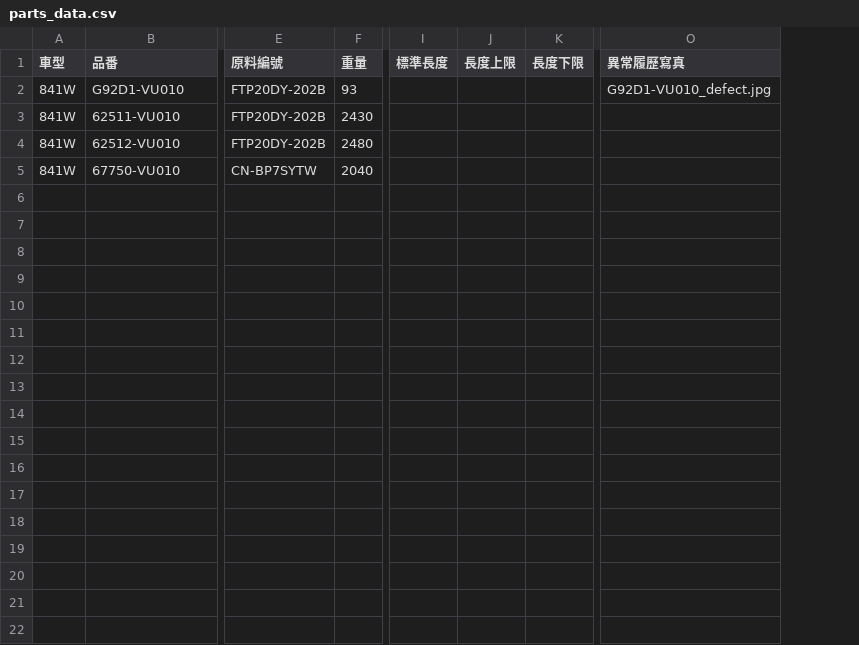
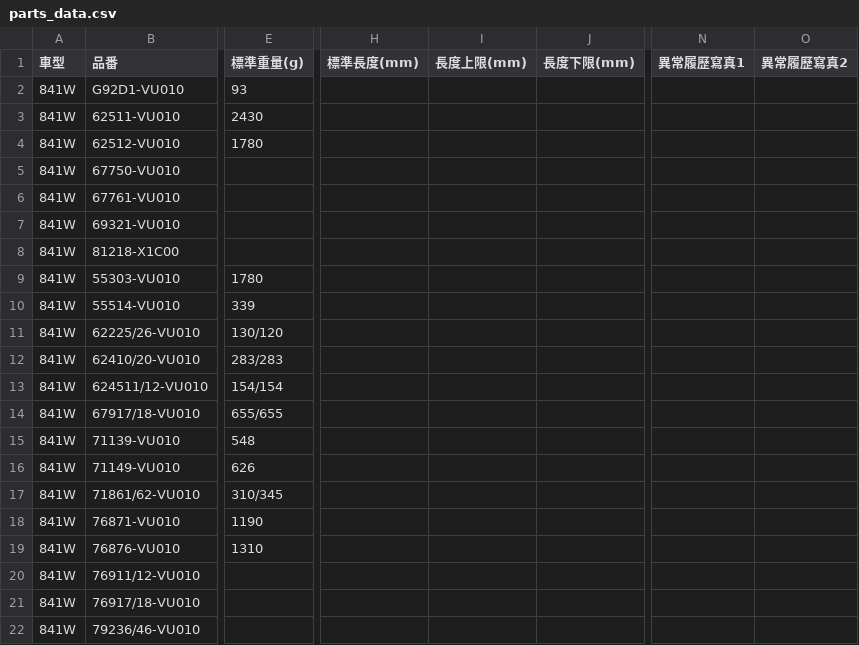
Before and after one commit to allcrazyit-png/NewRepository, a CSV file: parts_data.csv, drawn as a sheet; only a part is shown, gaps mark what is left out; removed rows and columns are numbered as before the commit, all else as after; rows hold the shown columns only; the diff covers the shown part only; the diff names each change by its address in the sheet, - before the commit and + after, or states it on an @@ line.

```diff
--- a/parts_data.csv
+++ b/parts_data.csv
-column E (原料編號), rows 2-5: FTP20DY-202B | FTP20DY-202B | FTP20DY-202B | CN-BP7SYTW
-column F (重量), rows 2-5: 93 | 2430 | 2480 | 2040
+column E (標準重量(g)), rows 2-4: 93 | 2430 | 1780
-column I (標準長度), empty
-column J (長度上限), empty
-column K (長度下限), empty
+column H (標準長度(mm)), empty
+column I (長度上限(mm)), empty
+column J (長度下限(mm)), empty
-column O (異常履歷寫真), row 2: G92D1-VU010_defect.jpg
+column N (異常履歷寫真1), empty
+column O (異常履歷寫真2), empty
+row 6: 841W | 67761-VU010
+row 7: 841W | 69321-VU010
+row 8: 841W | 81218-X1C00
+row 9: 841W | 55303-VU010 | 1780
+row 10: 841W | 55514-VU010 | 339
+row 11: 841W | 62225/26-VU010 | 130/120
+row 12: 841W | 62410/20-VU010 | 283/283
+row 13: 841W | 624511/12-VU010 | 154/154
+row 14: 841W | 67917/18-VU010 | 655/655
+row 15: 841W | 71139-VU010 | 548
+row 16: 841W | 71149-VU010 | 626
+row 17: 841W | 71861/62-VU010 | 310/345
+row 18: 841W | 76871-VU010 | 1190
+row 19: 841W | 76876-VU010 | 1310
+row 20: 841W | 76911/12-VU010
+row 21: 841W | 76917/18-VU010
+row 22: 841W | 79236/46-VU010
```
Also changed, not shown: 1 added column and 6 edited cells elsewhere in this file, 1 other file.
